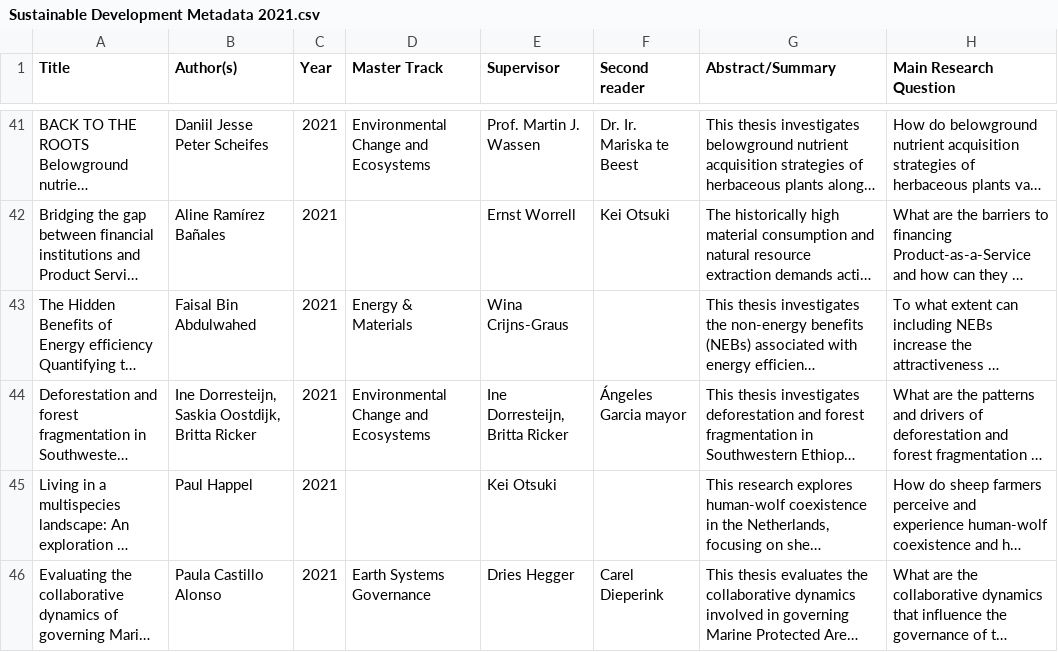
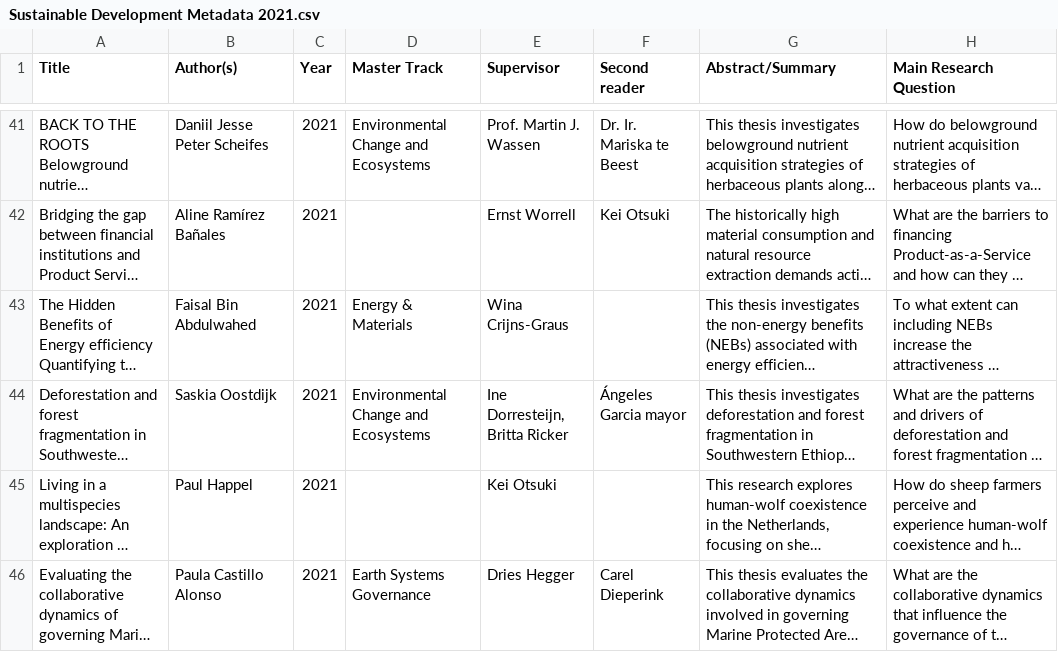
Before and after one commit to pimbarmentlo-gif/copernicus-thesis-explorer, a CSV file: programs/sustainable_development/metadata 2020-2025/Sustainable Development Metadata 2021.csv, drawn as a sheet; only a part is shown, gaps mark what is left out; long unchanged cells end in …; the diff names each change by its address in the sheet, - before the commit and + after, or states it on an @@ line.

```diff
--- a/programs/sustainable_development/metadata 2020-2025/Sustainable Development Metadata 2021.csv
+++ b/programs/sustainable_development/metadata 2020-2025/Sustainable Development Metadata 2021.csv
-B44 (Author(s)): Ine Dorresteijn, Saskia Oostdijk, Britta Ricker
+B44 (Author(s)): Saskia Oostdijk
```
Also changed, not shown: programs/energy_science/thesis_metadata_matched.csv, programs/sbi/thesis_metadata_matched.csv, 4 other files.
